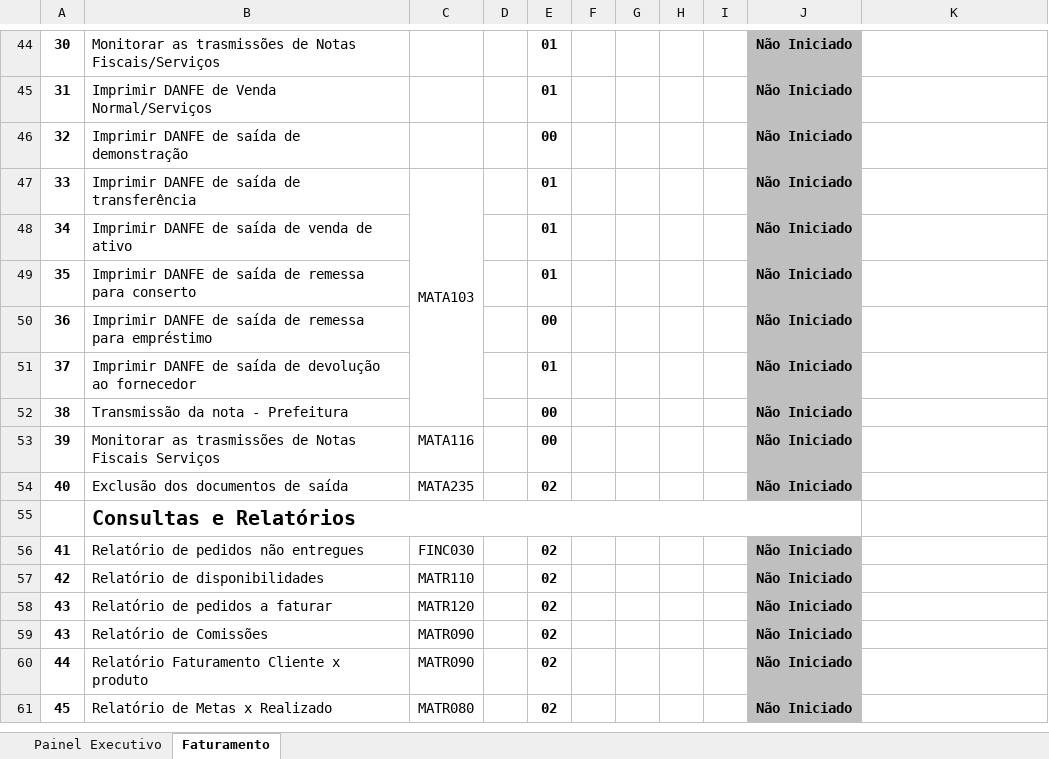
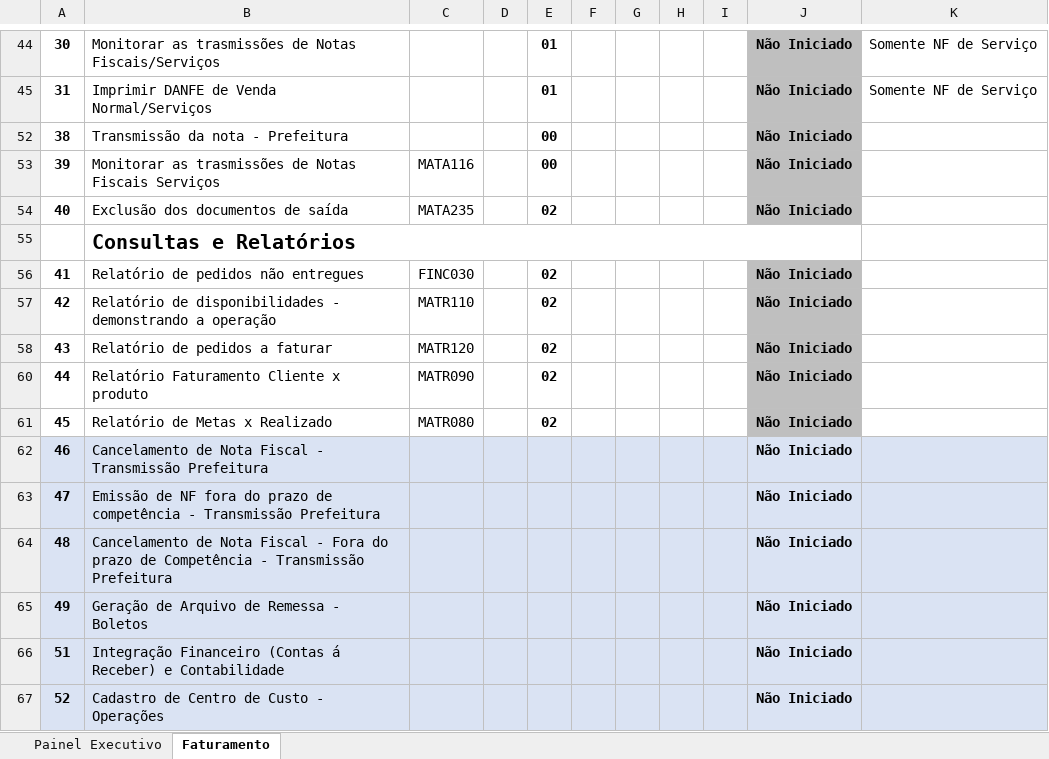
Before and after one commit to mobilecosta/ecoagro, an Excel workbook: resources/fat/MIT045 - Roteiro de Testes -EcoAgro Faturamento.xlsx, sheet Faturamento, drawn as a sheet; only a part is shown, gaps mark what is left out; values as stored, in another font and other column widths than the file's, no borders; charts and pictures and conditional formats not drawn; removed rows and columns are numbered as before the commit, all else as after; the diff covers the shown part only; the diff names each change by its address in the sheet, - before the commit and + after, or states it on an @@ line.

```diff
--- a/resources/fat/MIT045 - Roteiro de Testes -EcoAgro Faturamento.xlsx (sheet Faturamento)
+++ b/resources/fat/MIT045 - Roteiro de Testes -EcoAgro Faturamento.xlsx (sheet Faturamento)
-K44:K45: (empty)
+K44:K45: Somente NF de Serviço
-row 46: 32 | Imprimir DANFE de saída de demonstração |  |  | 00 |  |  |  |  | Não Iniciado
-row 47: 33 | Imprimir DANFE de saída de transferência | MATA103 |  | 01 |  |  |  |  | Não Iniciado
-row 48: 34 | Imprimir DANFE de saída de venda de ativo |  |  | 01 |  |  |  |  | Não Iniciado
-row 49: 35 | Imprimir DANFE de saída de remessa para conserto |  |  | 01 |  |  |  |  | Não Iniciado
-row 50: 36 | Imprimir DANFE de saída de remessa para empréstimo |  |  | 00 |  |  |  |  | Não Iniciado
-row 51: 37 | Imprimir DANFE de saída de devolução ao fornecedor |  |  | 01 |  |  |  |  | Não Iniciado
-B57: Relatório de disponibilidades
+B57: Relatório de disponibilidades - demonstrando a operação
-row 59: 43 | Relatório de Comissões | MATR090 |  | 02 |  |  |  |  | Não Iniciado
+row 62: 46 | Cancelamento de Nota Fiscal - Transmissão Prefeitura |  |  |  |  |  |  |  | Não Iniciado
+row 63: 47 | Emissão de NF fora do prazo de competência - Transmissão Prefeitura |  |  |  |  |  |  |  | Não Iniciado
+row 64: 48 | Cancelamento de Nota Fiscal - Fora do prazo de Competência - Transmissão Prefeitura |  |  |  |  |  |  |  | Não Iniciado
+row 65: 49 | Geração de Arquivo de Remessa - Boletos |  |  |  |  |  |  |  | Não Iniciado
+row 66: 51 | Integração Financeiro (Contas á Receber) e Contabilidade |  |  |  |  |  |  |  | Não Iniciado
+row 67: 52 | Cadastro de Centro de Custo - Operações |  |  |  |  |  |  |  | Não Iniciado
```
Also changed, not shown: 23 removed rows and 5 edited cells elsewhere in this sheet, sheet Painel Executivo, hidden cells, charts or pictures, resources/com/MIT045 - Roteiro de Testes - Compras.xlsx.
